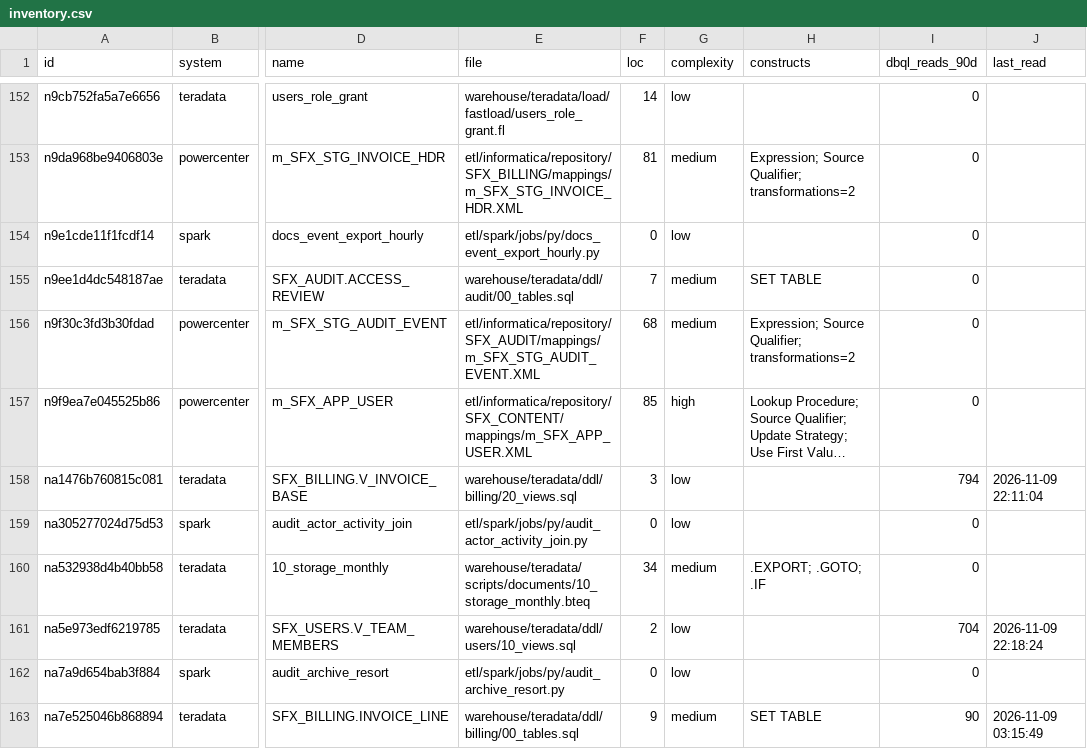
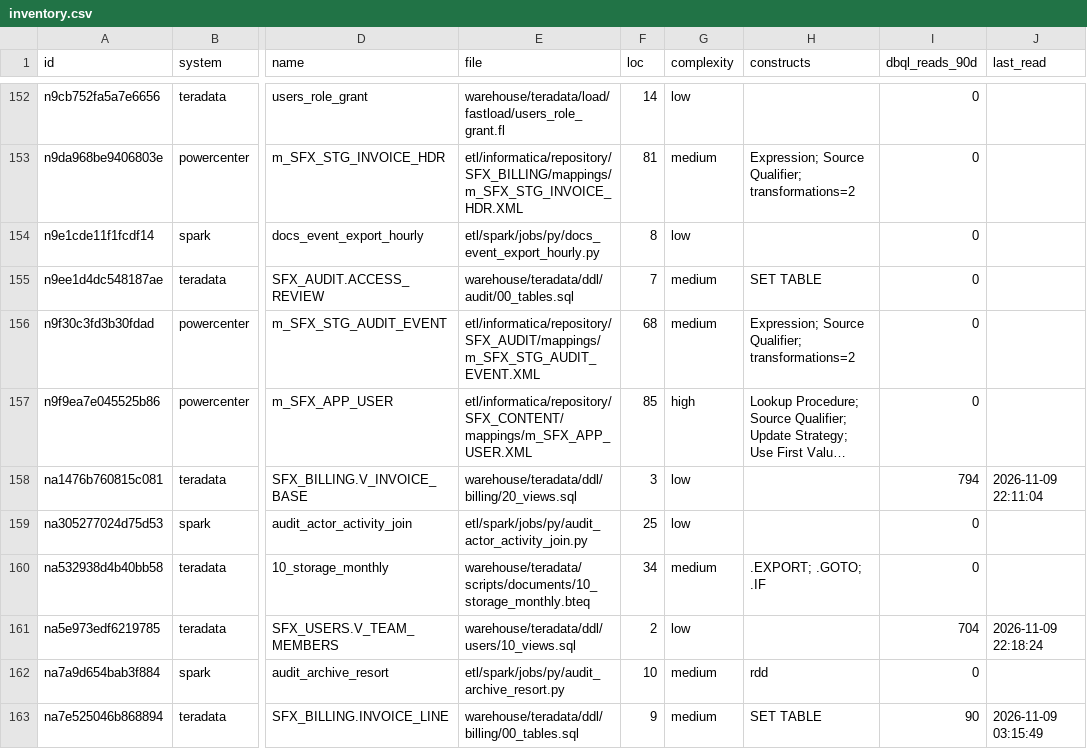
Before and after one commit to Cognition-Partner-Workshops/otterworks, a CSV file: migration/dw-exit/inventory.csv, drawn as a sheet; only a part is shown, gaps mark what is left out; long unchanged cells end in …; the diff covers the shown part only; the diff names each change by its address in the sheet, - before the commit and + after, or states it on an @@ line.

```diff
--- a/migration/dw-exit/inventory.csv
+++ b/migration/dw-exit/inventory.csv
-F154 (loc): 0
+F154 (loc): 8
-F159 (loc): 0
+F159 (loc): 25
-F162 (loc): 0
+F162 (loc): 10
-G162 (complexity): low
+G162 (complexity): medium
-H162 (constructs): (empty)
+H162 (constructs): rdd
```
Also changed, not shown: 67 edited cells elsewhere in this file, 16 other files.
